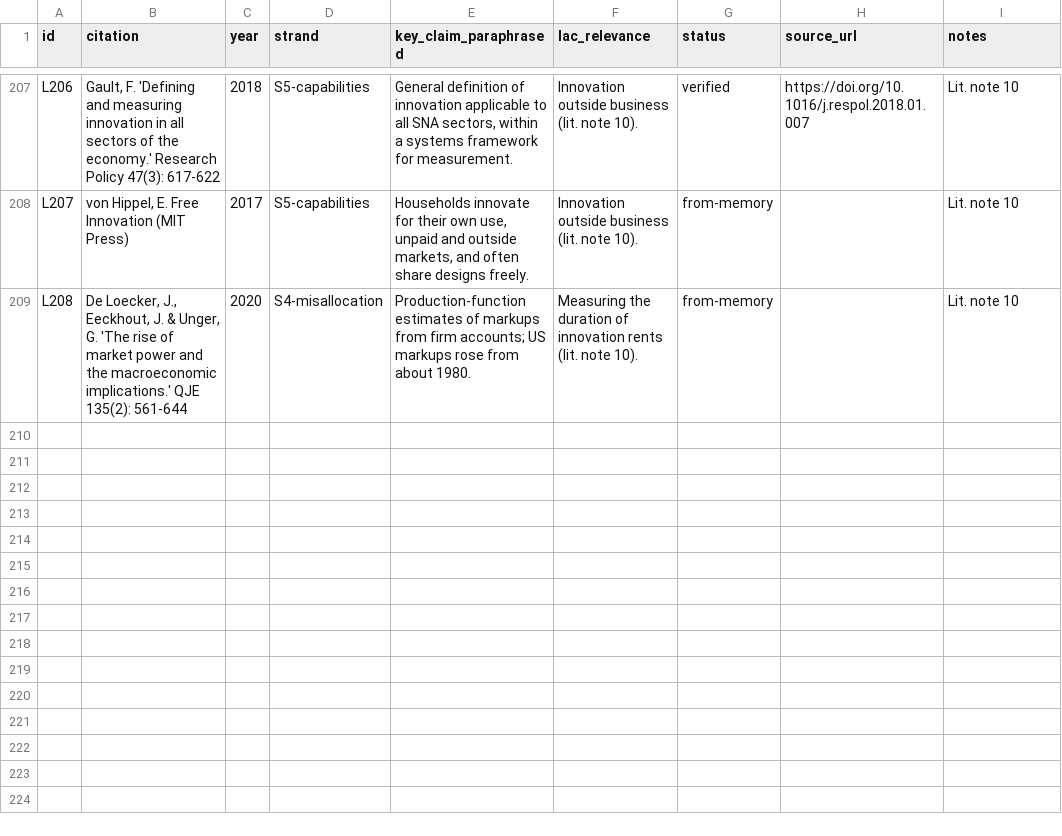
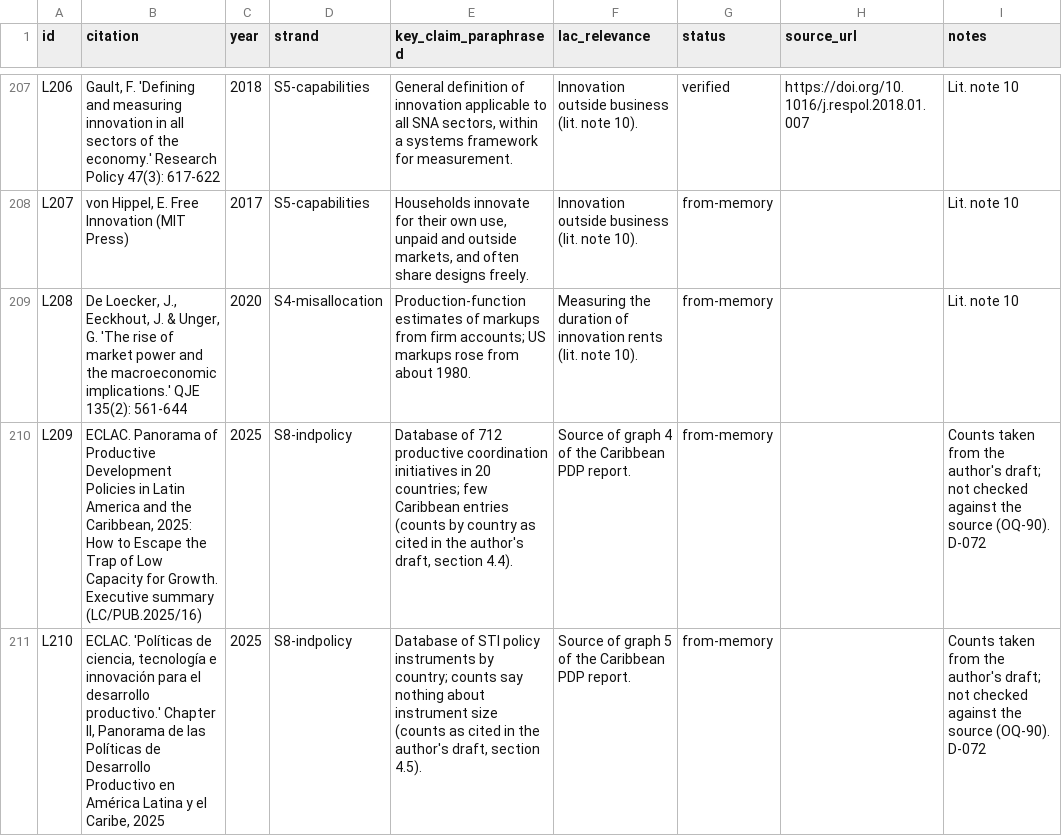
Before and after one commit to wanderdata/devtheory, a CSV file: references/literature_register.csv, drawn as a sheet; only a part is shown, gaps mark what is left out.

```diff
--- a/references/literature_register.csv
+++ b/references/literature_register.csv
@@ -209 +209,3 @@ L207,"von Hippel, E. Free Innovation (MIT Press)",2017,S5-capabilities,"Househol
 L208,"De Loecker, J., Eeckhout, J. & Unger, G. 'The rise of market power and the macroeconomic implications.' QJE 135(2): 561-644",2020,S4-misallocation,Production-function estimates of markups from firm accounts; US markups rose from about 1980.,Measuring the duration of innovation rents (lit. note 10).,from-memory,,Lit. note 10
+L209,"ECLAC. Panorama of Productive Development Policies in Latin America and the Caribbean, 2025: How to Escape the Trap of Low Capacity for Growth. Executive summary (LC/PUB.2025/16)",2025,S8-indpolicy,"Database of 712 productive coordination initiatives in 20 countries; few Caribbean entries (counts by country as cited in the author's draft, section 4.4).","Source of graph 4 of the Caribbean PDP report.",from-memory,,"Counts taken from the author's draft; not checked against the source (OQ-90). D-072"
+L210,"ECLAC. 'Políticas de ciencia, tecnología e innovación para el desarrollo productivo.' Chapter II, Panorama de las Políticas de Desarrollo Productivo en América Latina y el Caribe, 2025",2025,S8-indpolicy,"Database of STI policy instruments by country; counts say nothing about instrument size (counts as cited in the author's draft, section 4.5).","Source of graph 5 of the Caribbean PDP report.",from-memory,,"Counts taken from the author's draft; not checked against the source (OQ-90). D-072"
```
Also changed, not shown: 28 other files.
